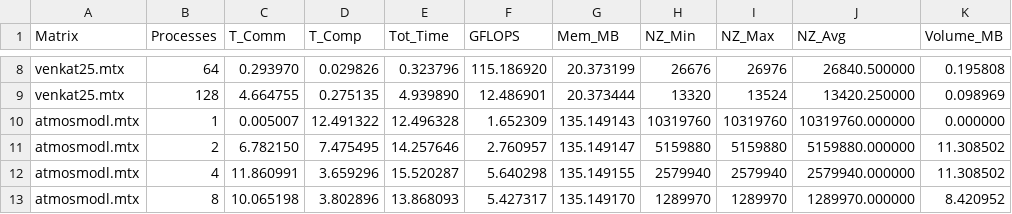
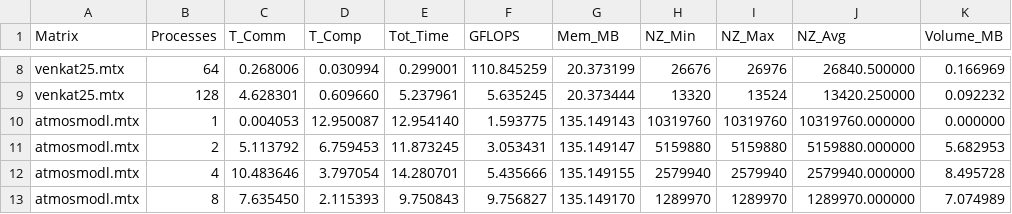
Before and after one commit to AgneseMarchesini/PARCO-Computing-2026-244658, a CSV file: D2/results/strong_scaling.csv, drawn as a sheet; only a part is shown, gaps mark what is left out; the diff covers the shown part only; the diff names each change by its address in the sheet, - before the commit and + after, or states it on an @@ line.

```diff
--- a/D2/results/strong_scaling.csv
+++ b/D2/results/strong_scaling.csv
-C8 (T_Comm): 0.293970
+C8 (T_Comm): 0.268006
-D8 (T_Comp): 0.029826
+D8 (T_Comp): 0.030994
-E8 (Tot_Time): 0.323796
+E8 (Tot_Time): 0.299001
-F8 (GFLOPS): 115.186920
+F8 (GFLOPS): 110.845259
-K8 (Volume_MB): 0.195808
+K8 (Volume_MB): 0.166969
-C9 (T_Comm): 4.664755
+C9 (T_Comm): 4.628301
-D9 (T_Comp): 0.275135
+D9 (T_Comp): 0.609660
-E9 (Tot_Time): 4.939890
+E9 (Tot_Time): 5.237961
-F9 (GFLOPS): 12.486901
+F9 (GFLOPS): 5.635245
-K9 (Volume_MB): 0.098969
+K9 (Volume_MB): 0.092232
-C10 (T_Comm): 0.005007
+C10 (T_Comm): 0.004053
-D10 (T_Comp): 12.491322
+D10 (T_Comp): 12.950087
-E10 (Tot_Time): 12.496328
+E10 (Tot_Time): 12.954140
-F10 (GFLOPS): 1.652309
+F10 (GFLOPS): 1.593775
-C11 (T_Comm): 6.782150
+C11 (T_Comm): 5.113792
-D11 (T_Comp): 7.475495
+D11 (T_Comp): 6.759453
-E11 (Tot_Time): 14.257646
+E11 (Tot_Time): 11.873245
-F11 (GFLOPS): 2.760957
+F11 (GFLOPS): 3.053431
-K11 (Volume_MB): 11.308502
+K11 (Volume_MB): 5.682953
-C12 (T_Comm): 11.860991
+C12 (T_Comm): 10.483646
-D12 (T_Comp): 3.659296
+D12 (T_Comp): 3.797054
-E12 (Tot_Time): 15.520287
+E12 (Tot_Time): 14.280701
-F12 (GFLOPS): 5.640298
+F12 (GFLOPS): 5.435666
-K12 (Volume_MB): 11.308502
+K12 (Volume_MB): 8.495728
-C13 (T_Comm): 10.065198
+C13 (T_Comm): 7.635450
-D13 (T_Comp): 3.802896
+D13 (T_Comp): 2.115393
-E13 (Tot_Time): 13.868093
+E13 (Tot_Time): 9.750843
-F13 (GFLOPS): 5.427317
+F13 (GFLOPS): 9.756827
-K13 (Volume_MB): 8.420952
+K13 (Volume_MB): 7.074989
```
Also changed, not shown: 161 edited cells elsewhere in this file, 2 other files.
